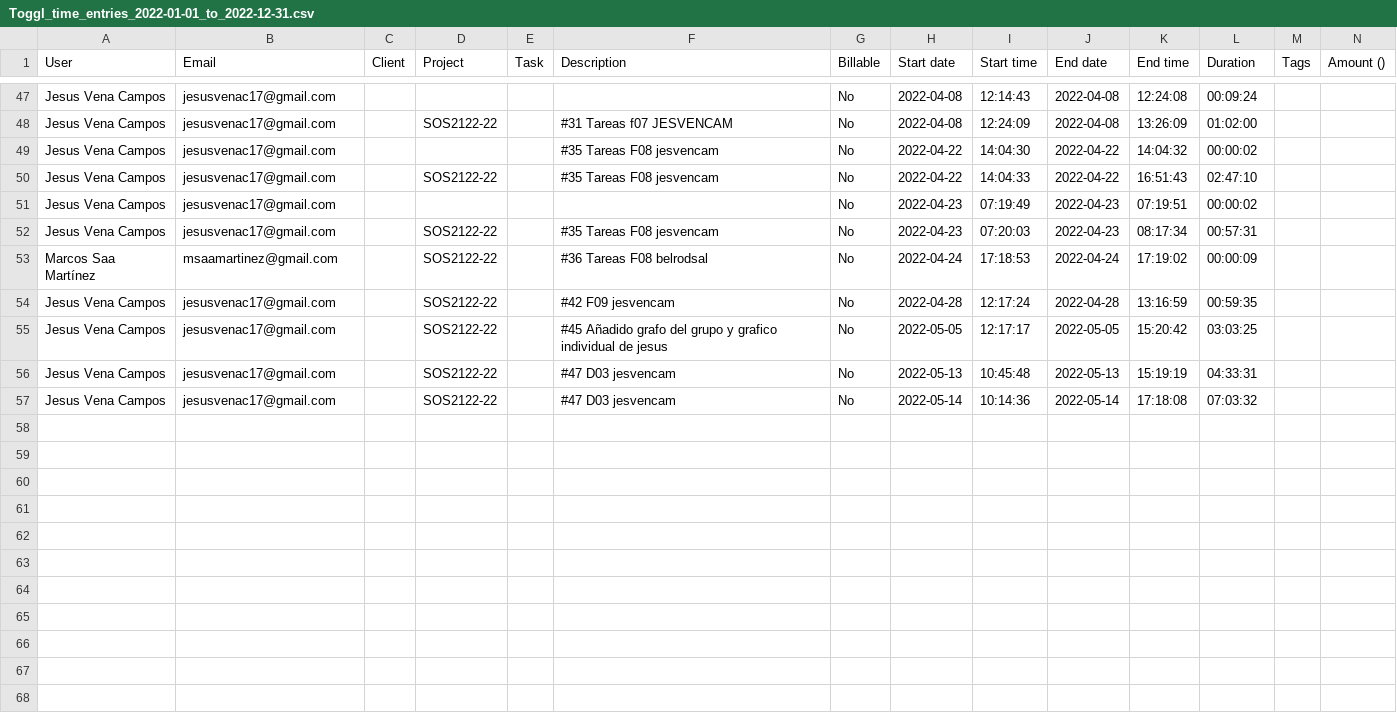
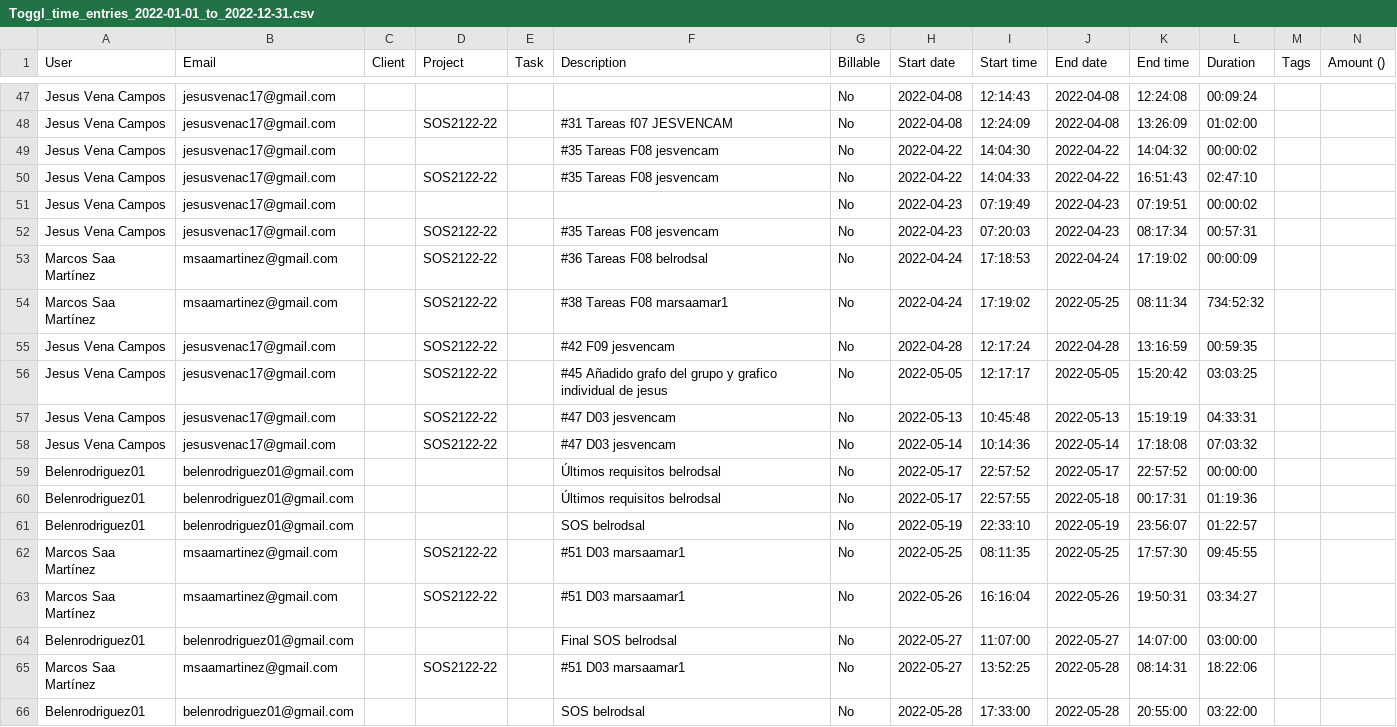
Before and after one commit to gti-sos/SOS2122-22, a CSV file: efforts/Toggl_time_entries_2022-01-01_to_2022-12-31.csv, drawn as a sheet; only a part is shown, gaps mark what is left out; the diff names each change by its address in the sheet, - before the commit and + after, or states it on an @@ line.

```diff
--- a/efforts/Toggl_time_entries_2022-01-01_to_2022-12-31.csv
+++ b/efforts/Toggl_time_entries_2022-01-01_to_2022-12-31.csv
+row 54: Marcos Saa Martínez | msaamartinez@gmail.com |  | SOS2122-22 |  | #38 Tareas F08 marsaamar1 | No | 2022-04-24 | 17:19:02 | 2022-05-25 | 08:11:34 | 734:52:32
+row 59: Belenrodriguez01 | belenrodriguez01@gmail.com |  |  |  | Últimos requisitos belrodsal | No | 2022-05-17 | 22:57:52 | 2022-05-17 | 22:57:52 | 00:00:00
+row 60: Belenrodriguez01 | belenrodriguez01@gmail.com |  |  |  | Últimos requisitos belrodsal | No | 2022-05-17 | 22:57:55 | 2022-05-18 | 00:17:31 | 01:19:36
+row 61: Belenrodriguez01 | belenrodriguez01@gmail.com |  |  |  | SOS belrodsal | No | 2022-05-19 | 22:33:10 | 2022-05-19 | 23:56:07 | 01:22:57
+row 62: Marcos Saa Martínez | msaamartinez@gmail.com |  | SOS2122-22 |  | #51 D03 marsaamar1 | No | 2022-05-25 | 08:11:35 | 2022-05-25 | 17:57:30 | 09:45:55
+row 63: Marcos Saa Martínez | msaamartinez@gmail.com |  | SOS2122-22 |  | #51 D03 marsaamar1 | No | 2022-05-26 | 16:16:04 | 2022-05-26 | 19:50:31 | 03:34:27
+row 64: Belenrodriguez01 | belenrodriguez01@gmail.com |  |  |  | Final SOS belrodsal | No | 2022-05-27 | 11:07:00 | 2022-05-27 | 14:07:00 | 03:00:00
+row 65: Marcos Saa Martínez | msaamartinez@gmail.com |  | SOS2122-22 |  | #51 D03 marsaamar1 | No | 2022-05-27 | 13:52:25 | 2022-05-28 | 08:14:31 | 18:22:06
+row 66: Belenrodriguez01 | belenrodriguez01@gmail.com |  |  |  | SOS belrodsal | No | 2022-05-28 | 17:33:00 | 2022-05-28 | 20:55:00 | 03:22:00
```
Also changed, not shown: efforts/Toggl_Track_summary_report_2022-01-01_2022-12-31.csv, 9 other files.
